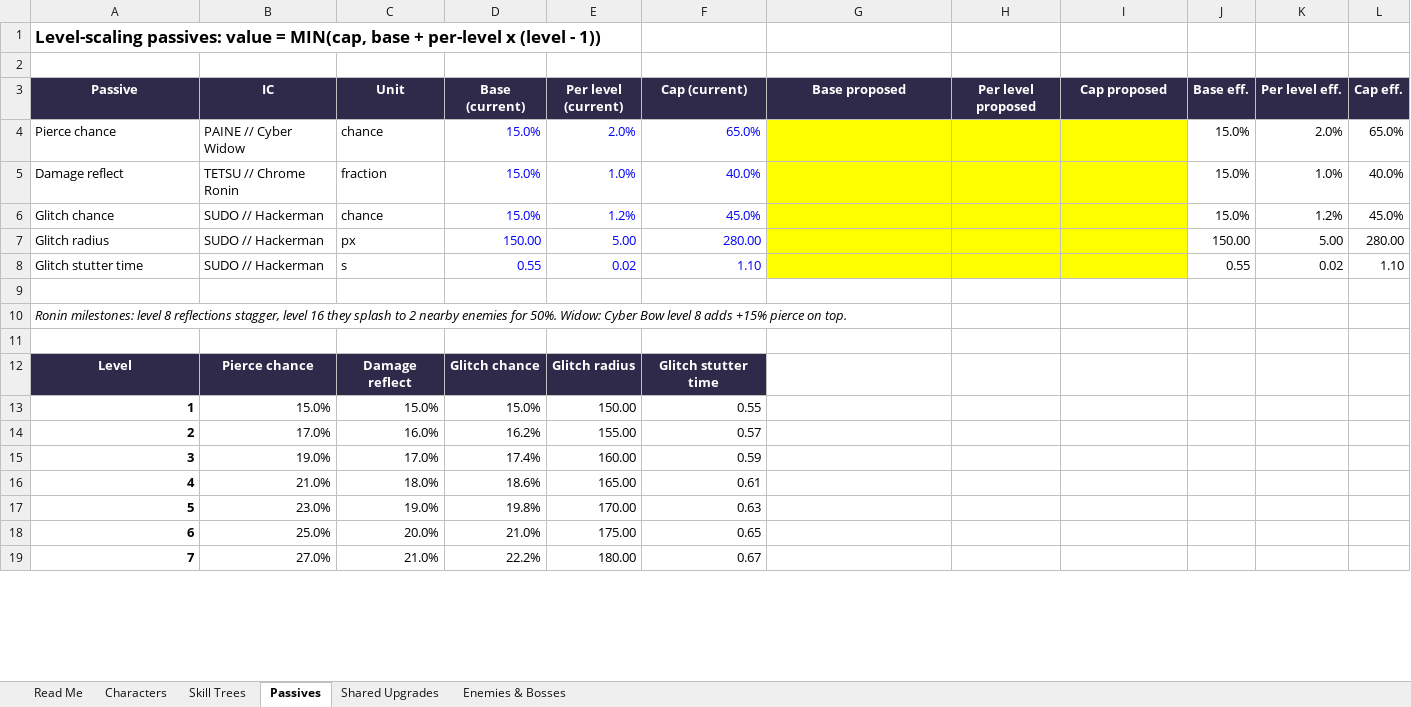
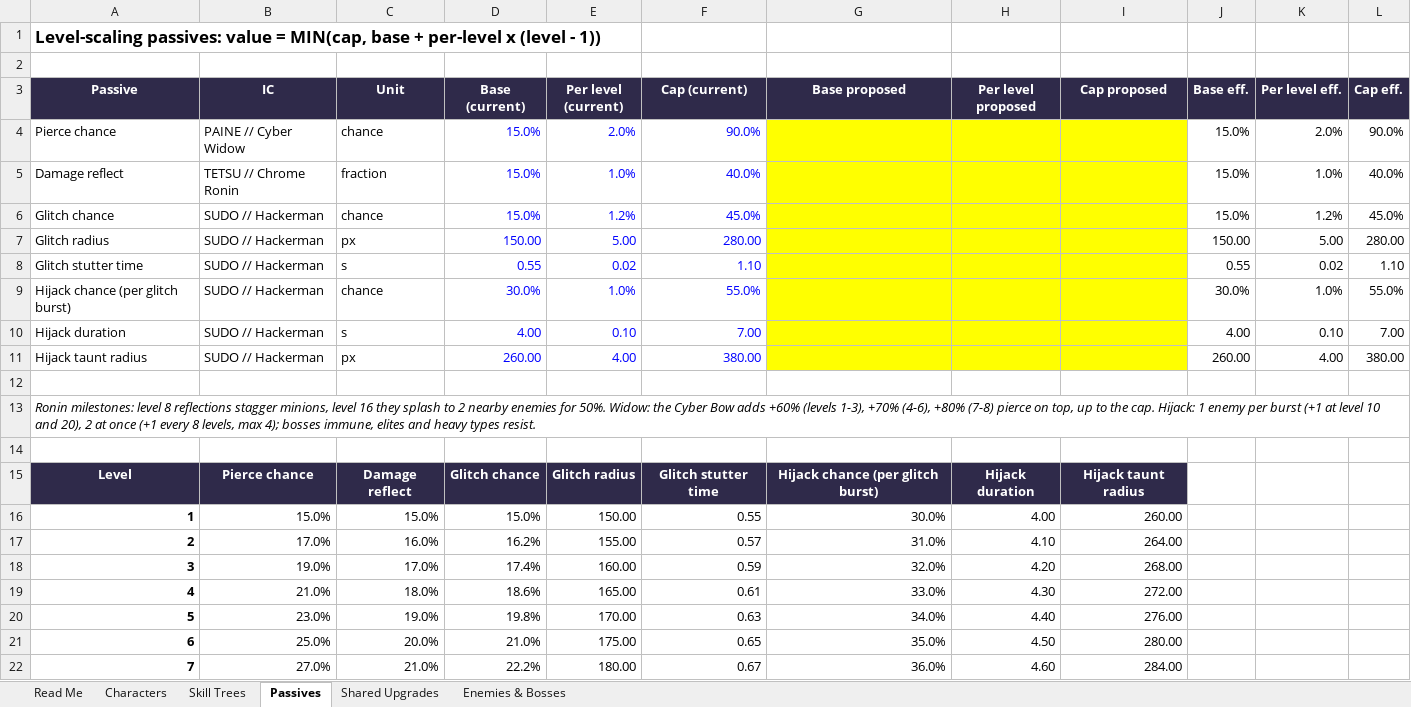
Before and after one commit to JonathanJiWu/Cyberpunk-2D77, an Excel workbook: design/characters-and-skills.xlsx, sheet Passives, drawn as a sheet; only a part is shown; values as stored, in another font and other column widths than the file's, no borders; charts and pictures not drawn; addresses are those after the commit; the diff covers the shown part only; the diff names each change by its address in the sheet, - before the commit and + after, or states it on an @@ line.

```diff
--- a/design/characters-and-skills.xlsx (sheet Passives)
+++ b/design/characters-and-skills.xlsx (sheet Passives)
-F4 (Cap (current)): 65.0%
+F4 (Cap (current)): 90.0%
-L4 (Cap eff.): 65.0%
+L4 (Cap eff.): 90.0%
+row 9: Hijack chance (per glitch burst) | SUDO // Hackerman | chance | 30.0% | 1.0% | 55.0% |  |  |  | 30.0% | 1.0% | 55.0%
+row 10: Hijack duration | SUDO // Hackerman | s | 4.00 | 0.10 | 7.00 |  |  |  | 4.00 | 0.10 | 7.00
+row 11: Hijack taunt radius | SUDO // Hackerman | px | 260.00 | 4.00 | 380.00 |  |  |  | 260.00 | 4.00 | 380.00
@@ column A (Passive) renumbered in row 13 @@
-G15 (Base proposed): (empty)
+G15 (Base proposed): Hijack chance (per glitch burst)
-G15:I15 fill: none
+G15:I15 fill: #2F2A4A
-H15 (Per level proposed): (empty)
+H15 (Per level proposed): Hijack duration
-I15 (Cap proposed): (empty)
+I15 (Cap proposed): Hijack taunt radius
-G16 (Base proposed): (empty)
+G16 (Base proposed): 30.0%
-H16 (Per level proposed): (empty)
+H16 (Per level proposed): 4.00
-I16 (Cap proposed): (empty)
+I16 (Cap proposed): 260.00
-G17 (Base proposed): (empty)
+G17 (Base proposed): 31.0%
-H17 (Per level proposed): (empty)
+H17 (Per level proposed): 4.10
-I17 (Cap proposed): (empty)
+I17 (Cap proposed): 264.00
-G18 (Base proposed): (empty)
+G18 (Base proposed): 32.0%
-H18 (Per level proposed): (empty)
+H18 (Per level proposed): 4.20
-I18 (Cap proposed): (empty)
+I18 (Cap proposed): 268.00
-G19 (Base proposed): (empty)
+G19 (Base proposed): 33.0%
-H19 (Per level proposed): (empty)
+H19 (Per level proposed): 4.30
-I19 (Cap proposed): (empty)
+I19 (Cap proposed): 272.00
-G20 (Base proposed): (empty)
+G20 (Base proposed): 34.0%
-H20 (Per level proposed): (empty)
+H20 (Per level proposed): 4.40
-I20 (Cap proposed): (empty)
+I20 (Cap proposed): 276.00
-G21 (Base proposed): (empty)
+G21 (Base proposed): 35.0%
-H21 (Per level proposed): (empty)
+H21 (Per level proposed): 4.50
-I21 (Cap proposed): (empty)
+I21 (Cap proposed): 280.00
-G22 (Base proposed): (empty)
+G22 (Base proposed): 36.0%
-H22 (Per level proposed): (empty)
+H22 (Per level proposed): 4.60
-I22 (Cap proposed): (empty)
+I22 (Cap proposed): 284.00
```
Also changed, not shown: 73 edited cells elsewhere in this sheet, sheet Skill Trees, sheet Enemies & Bosses, sheet Characters, sheet Shared Upgrades, sheet Read Me, formulas that keep their value, charts or pictures, 4 other files.
